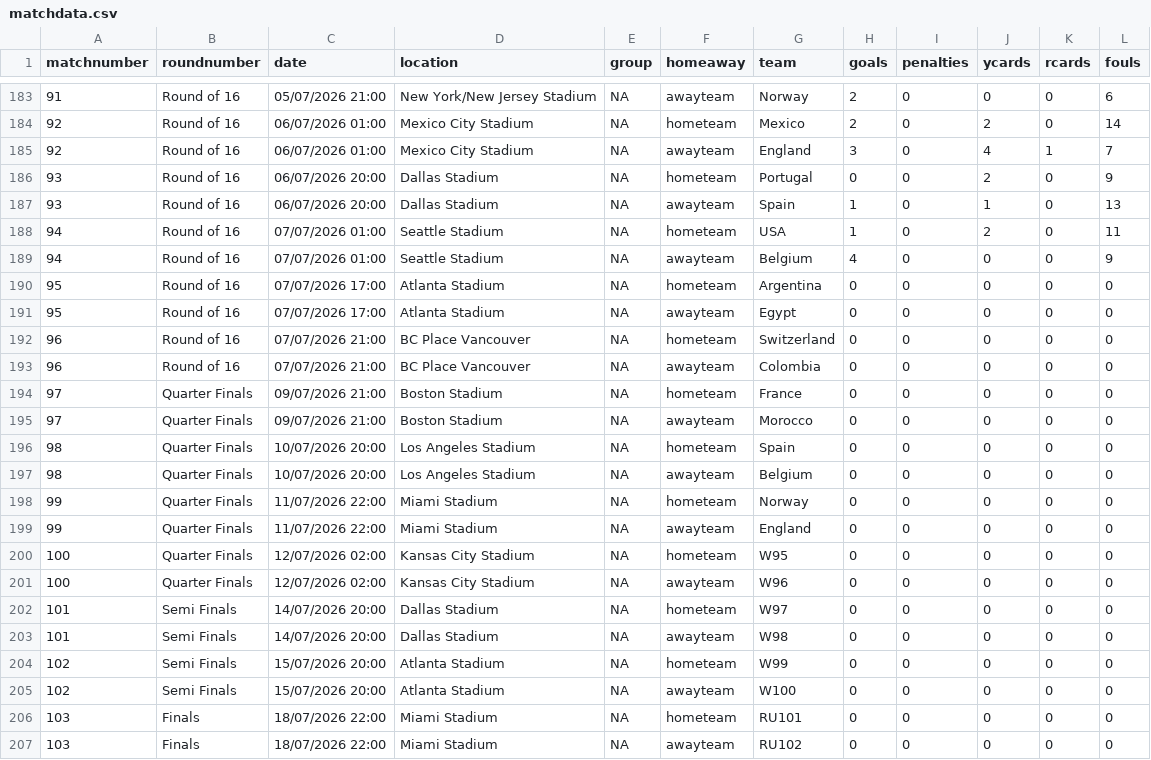
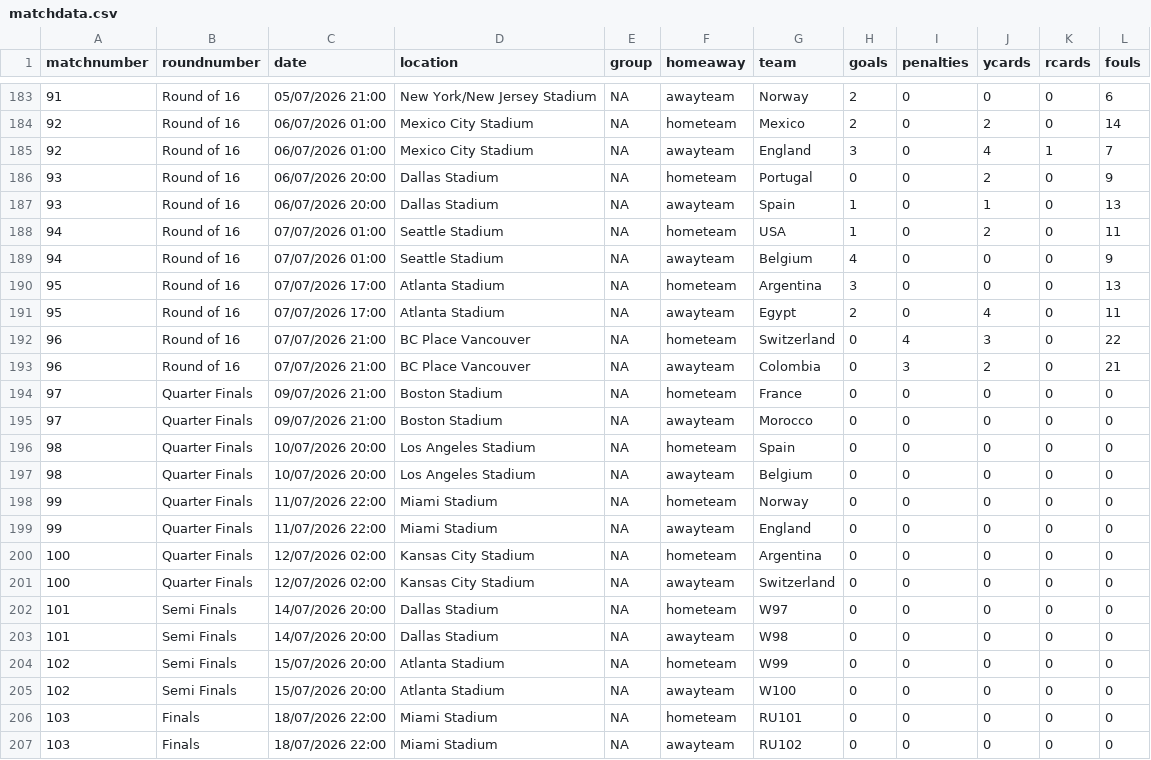
Before and after one commit to lee269/WC2026, a CSV file: data/matchdata.csv, drawn as a sheet; only a part is shown, gaps mark what is left out.

```diff
--- a/data/matchdata.csv
+++ b/data/matchdata.csv
@@ -189,6 +189,6 @@ matchnumber,roundnumber,date,location,group,homeaway,team,goals,penalties,ycards
 94,Round of 16,07/07/2026 01:00,Seattle Stadium,NA,awayteam,Belgium,4,0,0,0,9
-95,Round of 16,07/07/2026 17:00,Atlanta Stadium,NA,hometeam,Argentina,0,0,0,0,0
-95,Round of 16,07/07/2026 17:00,Atlanta Stadium,NA,awayteam,Egypt,0,0,0,0,0
-96,Round of 16,07/07/2026 21:00,BC Place Vancouver,NA,hometeam,Switzerland,0,0,0,0,0
-96,Round of 16,07/07/2026 21:00,BC Place Vancouver,NA,awayteam,Colombia,0,0,0,0,0
+95,Round of 16,07/07/2026 17:00,Atlanta Stadium,NA,hometeam,Argentina,3,0,0,0,13
+95,Round of 16,07/07/2026 17:00,Atlanta Stadium,NA,awayteam,Egypt,2,0,4,0,11
+96,Round of 16,07/07/2026 21:00,BC Place Vancouver,NA,hometeam,Switzerland,0,4,3,0,22
+96,Round of 16,07/07/2026 21:00,BC Place Vancouver,NA,awayteam,Colombia,0,3,2,0,21
 97,Quarter Finals,09/07/2026 21:00,Boston Stadium,NA,hometeam,France,0,0,0,0,0
@@ -199,4 +199,4 @@ matchnumber,roundnumber,date,location,group,homeaway,team,goals,penalties,ycards
 99,Quarter Finals,11/07/2026 22:00,Miami Stadium,NA,awayteam,England,0,0,0,0,0
-100,Quarter Finals,12/07/2026 02:00,Kansas City Stadium,NA,hometeam,W95,0,0,0,0,0
-100,Quarter Finals,12/07/2026 02:00,Kansas City Stadium,NA,awayteam,W96,0,0,0,0,0
+100,Quarter Finals,12/07/2026 02:00,Kansas City Stadium,NA,hometeam,Argentina,0,0,0,0,0
+100,Quarter Finals,12/07/2026 02:00,Kansas City Stadium,NA,awayteam,Switzerland,0,0,0,0,0
 101,Semi Finals,14/07/2026 20:00,Dallas Stadium,NA,hometeam,W97,0,0,0,0,0
```
Also changed, not shown: 1 other file.
